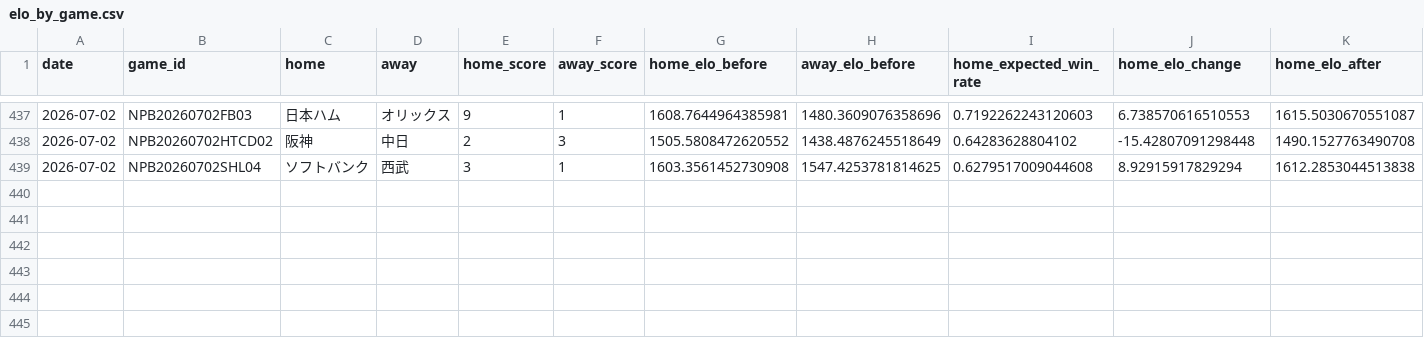
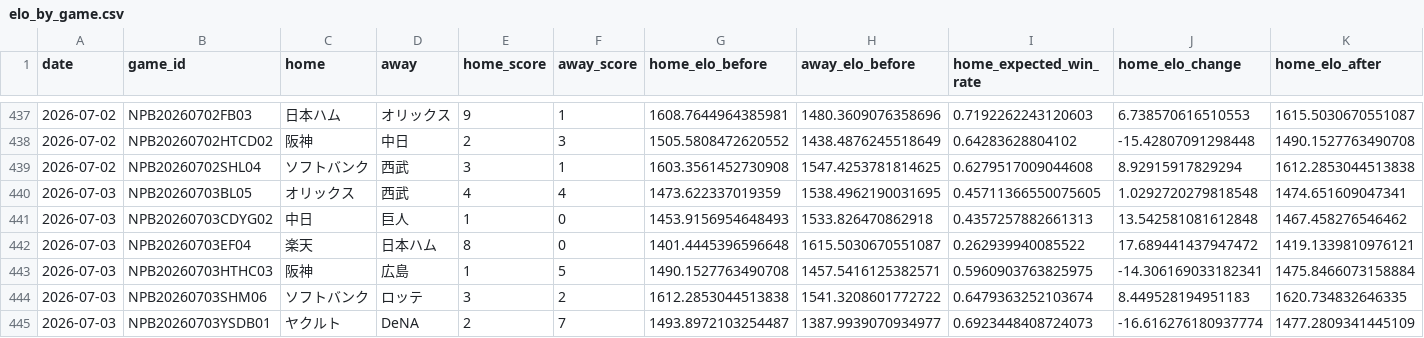
Before and after one commit to hrt2223/npb-elo, a CSV file: npb/2026/output/elo_by_game.csv, drawn as a sheet; only a part is shown, gaps mark what is left out; rows hold the shown columns only; the diff names each change by its address in the sheet, - before the commit and + after, or states it on an @@ line.

```diff
--- a/npb/2026/output/elo_by_game.csv
+++ b/npb/2026/output/elo_by_game.csv
+row 440: 2026-07-03 | NPB20260703BL05 | オリックス | 西武 | 4 | 4 | 1473.622337019359 | 1538.4962190031695 | 0.45711366550075605 | 1.0292720279818548 | 1474.651609047341
+row 441: 2026-07-03 | NPB20260703CDYG02 | 中日 | 巨人 | 1 | 0 | 1453.9156954648493 | 1533.826470862918 | 0.4357257882661313 | 13.542581081612848 | 1467.458276546462
+row 442: 2026-07-03 | NPB20260703EF04 | 楽天 | 日本ハム | 8 | 0 | 1401.4445396596648 | 1615.5030670551087 | 0.262939940085522 | 17.689441437947472 | 1419.1339810976121
+row 443: 2026-07-03 | NPB20260703HTHC03 | 阪神 | 広島 | 1 | 5 | 1490.1527763490708 | 1457.5416125382571 | 0.5960903763825975 | -14.306169033182341 | 1475.8466073158884
+row 444: 2026-07-03 | NPB20260703SHM06 | ソフトバンク | ロッテ | 3 | 2 | 1612.2853044513838 | 1541.3208601772722 | 0.6479363252103674 | 8.449528194951183 | 1620.734832646335
+row 445: 2026-07-03 | NPB20260703YSDB01 | ヤクルト | DeNA | 2 | 7 | 1493.8972103254487 | 1387.9939070934977 | 0.6923448408724073 | -16.616276180937774 | 1477.2809341445109
```
Also changed, not shown: npb/2026/game_results_jp_2026.csv, npb/2026/output/central/elo_history.csv, 35 other files.
